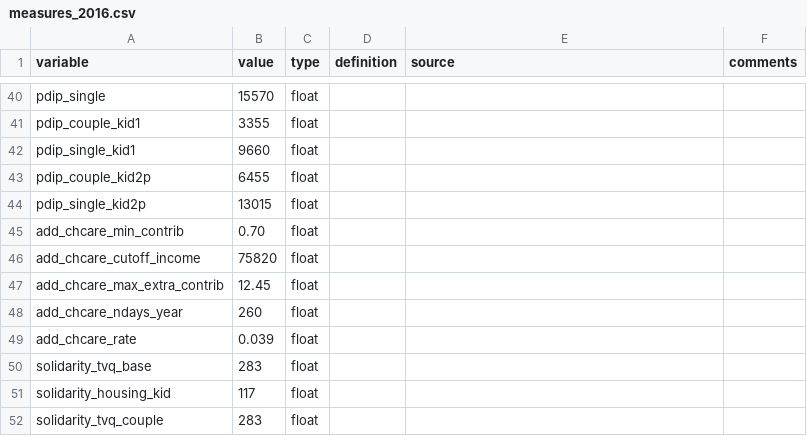
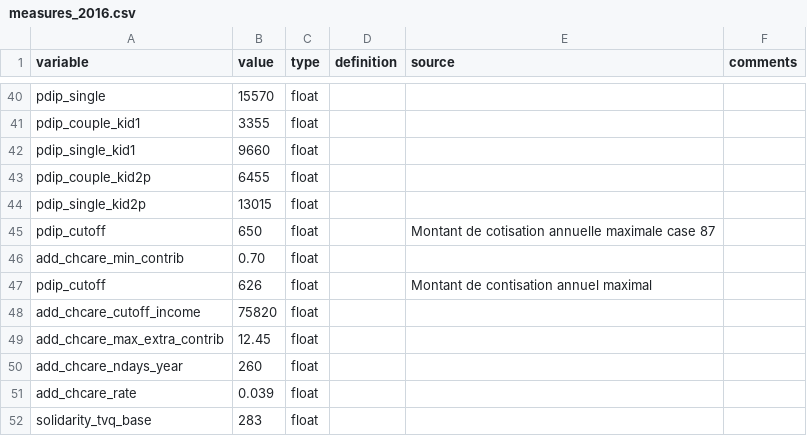
Before and after one commit to CREEi-models/srd, a CSV file: srd/quebec/params/measures_2016.csv, drawn as a sheet; only a part is shown, gaps mark what is left out; the shorter side is filled out with more unchanged rows.

```diff
--- a/srd/quebec/params/measures_2016.csv
+++ b/srd/quebec/params/measures_2016.csv
@@ -44,3 +44,5 @@ pdip_couple_kid2p;6455;float;;;
 pdip_single_kid2p;13015;float;;;
+pdip_cutoff;650;float;;Montant de cotisation annuelle maximale case 87;
 add_chcare_min_contrib;0.70;float;;;
+pdip_cutoff;626;float;;Montant de contisation annuel maximal;
 add_chcare_cutoff_income;75820;float;;;
```
Also changed, not shown: srd/quebec/params/measures_2017.csv, srd/quebec/params/measures_2018.csv, 4 other files.
